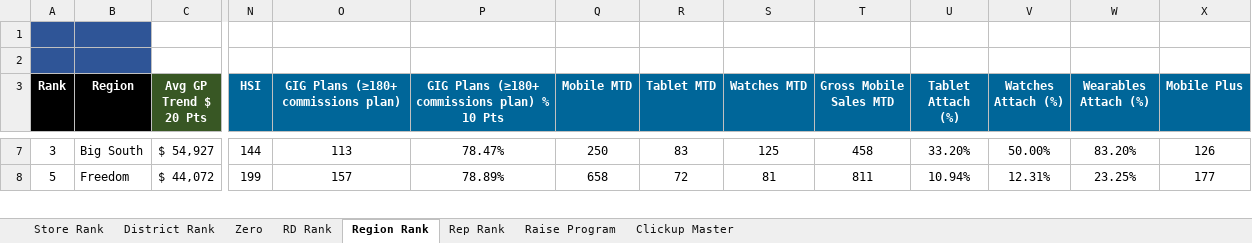
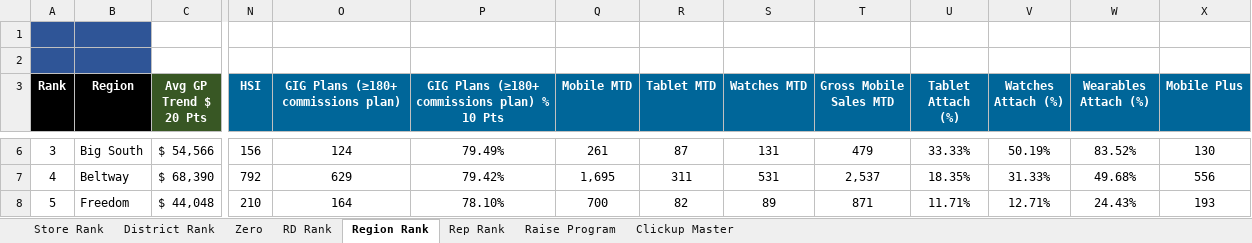
Before and after one commit to BlufoxMobile/Daily-Sales-Report, an Excel workbook: data/Sales Report.xlsx, sheet Region Rank, drawn as a sheet; only a part is shown, gaps mark what is left out; values as stored, in another font and other column widths than the file's, no borders; charts and pictures and conditional formats not drawn; addresses are those after the commit; rows hold the shown columns only; the diff covers the shown part only; the diff names each change by its address in the sheet, - before the commit and + after, or states it on an @@ line.

Commit message:
Update sales report - 6/16/2026

```diff
--- a/data/Sales Report.xlsx (sheet Region Rank)
+++ b/data/Sales Report.xlsx (sheet Region Rank)
-C6 (Avg GP Trend $ 20 Pts): $ 54,927
+C6 (Avg GP Trend $ 20 Pts): $ 54,566
-N6 (HSI): 144
+N6 (HSI): 156
-O6: 113
+O6: 124
-P6: 78.47%
+P6: 79.49%
-Q6 (Mobile MTD): 250
+Q6 (Mobile MTD): 261
-R6 (Tablet MTD): 83
+R6 (Tablet MTD): 87
-S6 (Watches MTD): 125
+S6 (Watches MTD): 131
-T6 (Gross Mobile Sales MTD): 458
+T6 (Gross Mobile Sales MTD): 479
-U6 (Tablet Attach (%)): 33.20%
+U6 (Tablet Attach (%)): 33.33%
-V6 (Watches Attach (%)): 50.00%
+V6 (Watches Attach (%)): 50.19%
-W6 (Wearables Attach (%)): 83.20%
+W6 (Wearables Attach (%)): 83.52%
-X6 (Mobile Plus): 126
+X6 (Mobile Plus): 130
+row 7: 4 | Beltway | $ 68,390 | 792 | 629 | 79.42% | 1,695 | 311 | 531 | 2,537 | 18.35% | 31.33% | 49.68% | 556
-C8 (Avg GP Trend $ 20 Pts): $ 44,072
+C8 (Avg GP Trend $ 20 Pts): $ 44,048
-N8 (HSI): 199
+N8 (HSI): 210
-O8: 157
+O8: 164
-P8: 78.89%
+P8: 78.10%
-Q8 (Mobile MTD): 658
+Q8 (Mobile MTD): 700
-R8 (Tablet MTD): 72
+R8 (Tablet MTD): 82
-S8 (Watches MTD): 81
+S8 (Watches MTD): 89
-T8 (Gross Mobile Sales MTD): 811
+T8 (Gross Mobile Sales MTD): 871
-U8 (Tablet Attach (%)): 10.94%
+U8 (Tablet Attach (%)): 11.71%
-V8 (Watches Attach (%)): 12.31%
+V8 (Watches Attach (%)): 12.71%
-W8 (Wearables Attach (%)): 23.25%
+W8 (Wearables Attach (%)): 24.43%
-X8 (Mobile Plus): 177
+X8 (Mobile Plus): 193
```
Also changed, not shown: 1 removed row and 110 edited cells elsewhere in this sheet, sheet Rep Rank, sheet Store Rank, sheet District Rank, sheet Zero, sheet RD Rank, sheet Raise Program, 1 more sheet, hidden cells.
